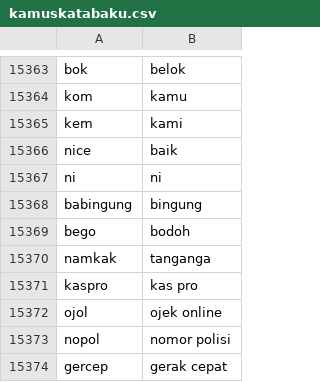
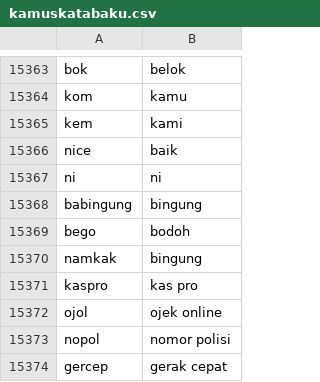
Before and after one commit to mariayunita633-pixel/kamus_kata_baku, a CSV file: kamuskatabaku.csv, drawn as a sheet; only a part is shown, gaps mark what is left out.

Commit message:
Update kamuskatabaku.csv

```diff
--- a/kamuskatabaku.csv
+++ b/kamuskatabaku.csv
@@ -15369,3 +15369,3 @@
 "bego","bodoh"
-"namkak","tanganga"
+"namkak","bingung"
 "kaspro  ","kas pro"
```
